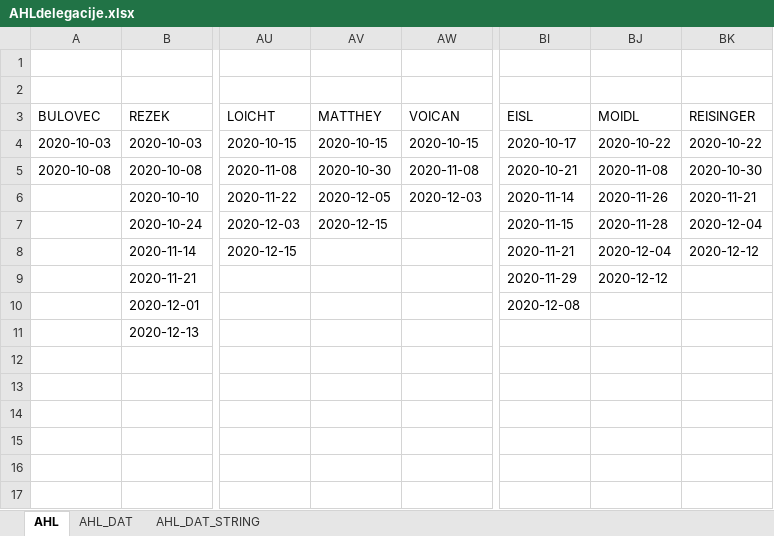
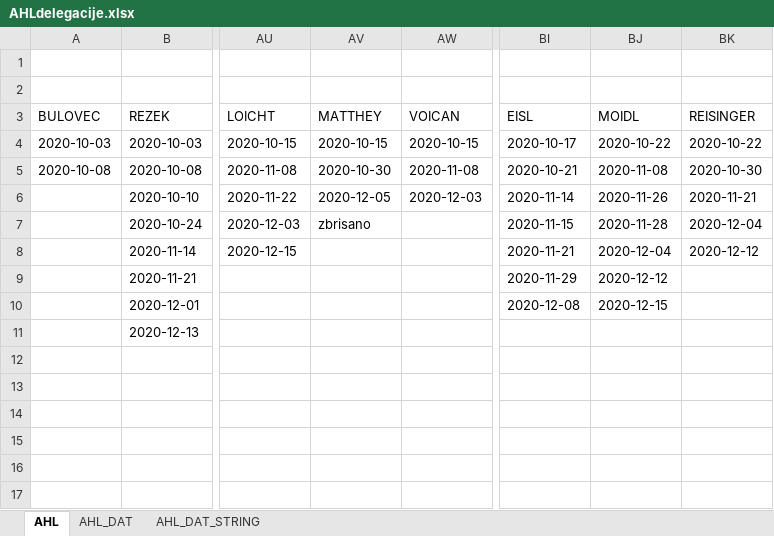
Before and after one commit to snojle23/delegacije, an Excel workbook: data/AHLdelegacije.xlsx, sheet AHL, drawn as a sheet; only a part is shown, gaps mark what is left out; values as stored, in another font and other column widths than the file's, no borders; the diff names each change by its address in the sheet, - before the commit and + after, or states it on an @@ line.

```diff
--- a/data/AHLdelegacije.xlsx (sheet AHL)
+++ b/data/AHLdelegacije.xlsx (sheet AHL)
-AV7 (MATTHEY): 2020-12-15
+AV7 (MATTHEY): zbrisano
-BJ10 (MOIDL): (empty)
+BJ10 (MOIDL): 2020-12-15
```
Also changed, not shown: sheet AHL_DAT, sheet AHL_DAT_STRING, data/ICEHLdelegacije.xlsx, 2 other files.
